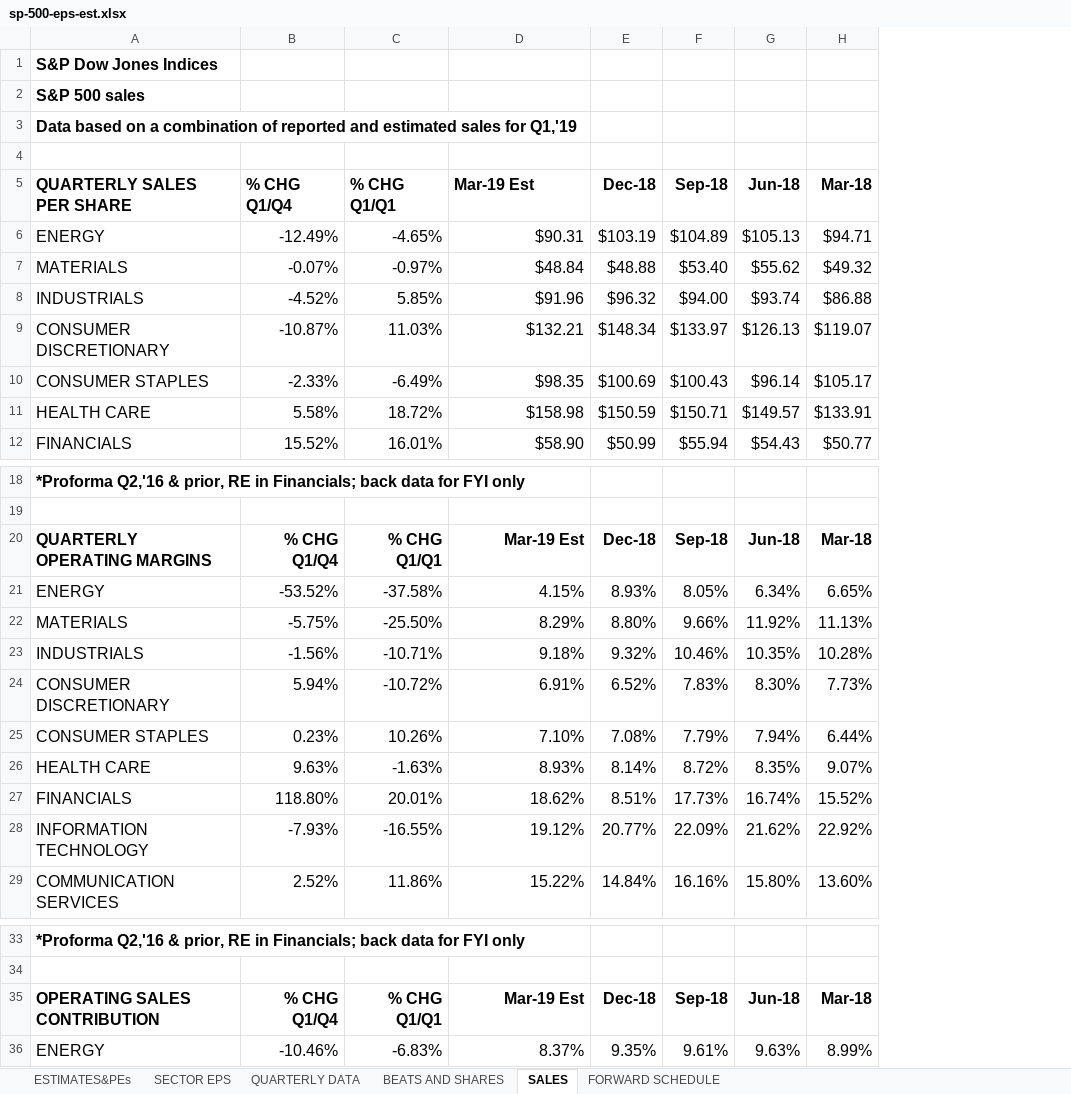
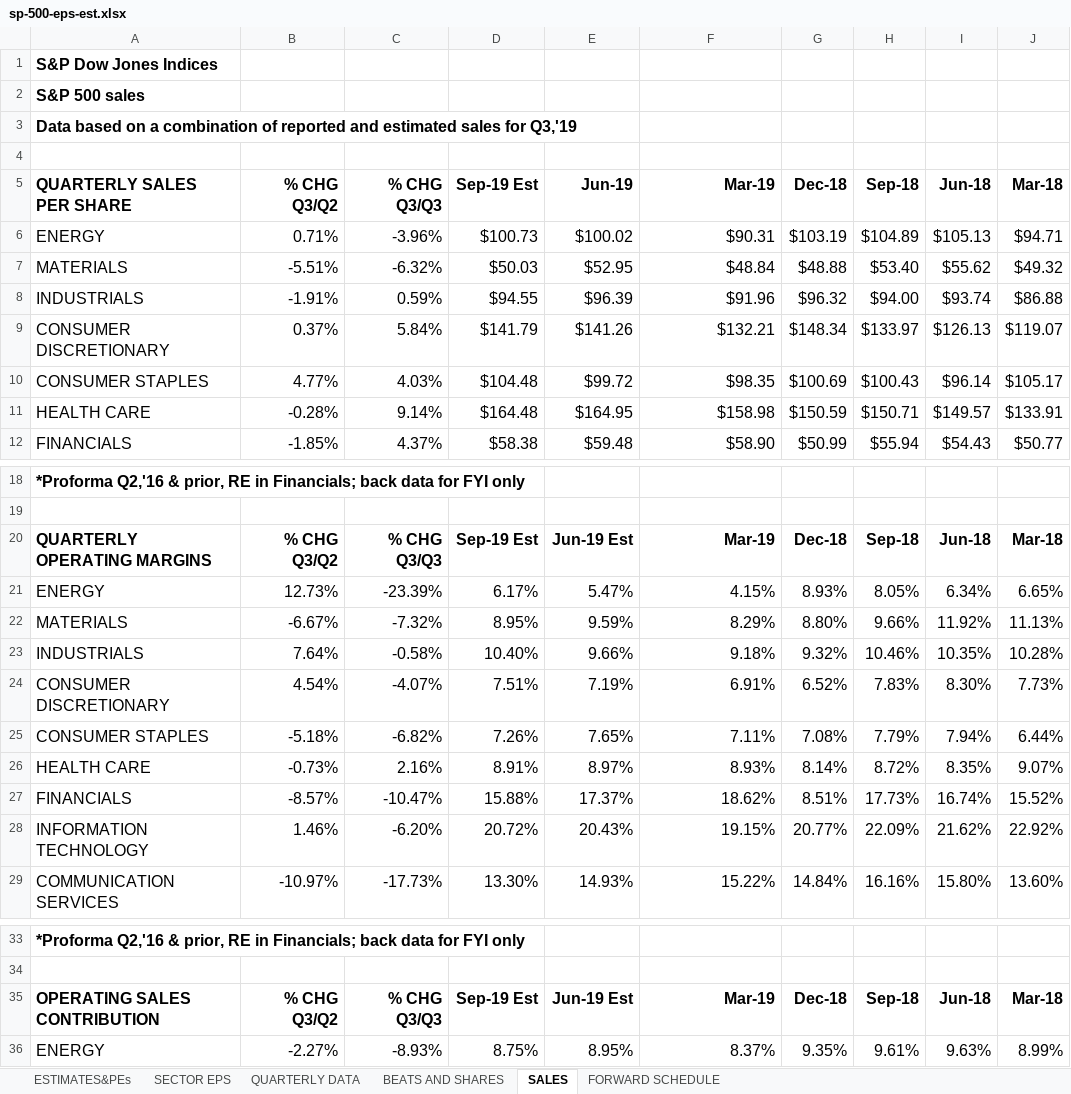
Before and after one commit to MoreCoffee12/Economics, an Excel workbook: sp-500-eps-est.xlsx, sheet SALES, drawn as a sheet; only a part is shown, gaps mark what is left out; values as stored, in another font and other column widths than the file's, no borders; removed rows and columns are numbered as before the commit, all else as after; the diff names each change by its address in the sheet, - before the commit and + after, or states it on an @@ line.

```diff
--- a/sp-500-eps-est.xlsx (sheet SALES)
+++ b/sp-500-eps-est.xlsx (sheet SALES)
-column B (% CHG Q1/Q4), rows 6-12: -12.49% | -0.07% | -4.52% | -10.87% | -2.33% | 5.58% | 15.52%; rows 20-29: % CHG Q1/Q4 | -53.52% | -5.75% | -1.56% | 5.94% | 0.23% | 9.63% | 118.80% | -7.93% | 2.52%; rows 35-36: % CHG Q1/Q4 | -10.46%
-column C (% CHG Q1/Q1), rows 6-12: -4.65% | -0.97% | 5.85% | 11.03% | -6.49% | 18.72% | 16.01%; rows 20-29: % CHG Q1/Q1 | -37.58% | -25.50% | -10.71% | -10.72% | 10.26% | -1.63% | 20.01% | -16.55% | 11.86%; rows 35-36: % CHG Q1/Q1 | -6.83%
+column B (% CHG Q3/Q2), rows 6-12: 0.71% | -5.51% | -1.91% | 0.37% | 4.77% | -0.28% | -1.85%; rows 20-29: % CHG Q3/Q2 | 12.73% | -6.67% | 7.64% | 4.54% | -5.18% | -0.73% | -8.57% | 1.46% | -10.97%; rows 35-36: % CHG Q3/Q2 | -2.27%
+column C (% CHG Q3/Q3), rows 6-12: -3.96% | -6.32% | 0.59% | 5.84% | 4.03% | 9.14% | 4.37%; rows 20-29: % CHG Q3/Q3 | -23.39% | -7.32% | -0.58% | -4.07% | -6.82% | 2.16% | -10.47% | -6.20% | -17.73%; rows 35-36: % CHG Q3/Q3 | -8.93%
+column D (Sep-19 Est), rows 6-12: $100.73 | $50.03 | $94.55 | $141.79 | $104.48 | $164.48 | $58.38; rows 20-29: Sep-19 Est | 6.17% | 8.95% | 10.40% | 7.51% | 7.26% | 8.91% | 15.88% | 20.72% | 13.30%; rows 35-36: Sep-19 Est | 8.75%
+column E (Jun-19), rows 6-12: $100.02 | $52.95 | $96.39 | $141.26 | $99.72 | $164.95 | $59.48; rows 20-29: Jun-19 Est | 5.47% | 9.59% | 9.66% | 7.19% | 7.65% | 8.97% | 17.37% | 20.43% | 14.93%; rows 35-36: Jun-19 Est | 8.95%
-A3 (QUARTERLY SALES PER SHARE): …sales for Q1,'19
+A3 (QUARTERLY SALES PER SHARE): …sales for Q3,'19
-F5: Mar-19 Est
+F5: Mar-19
-F5 alignment: left
+F5 alignment: right
-F20 (Mar-19): Mar-19 Est
+F20 (Mar-19): Mar-19
-F25 (Mar-19): 7.10%
+F25 (Mar-19): 7.11%
-F28 (Mar-19): 19.12%
+F28 (Mar-19): 19.15%
-F35 (Mar-19): Mar-19 Est
+F35 (Mar-19): Mar-19
```
Also changed, not shown: sheet FORWARD SCHEDULE, sheet BEATS AND SHARES, sheet ESTIMATES&PEs, sheet SECTOR EPS, sheet QUARTERLY DATA, formulas that keep their value, 4 other files.
